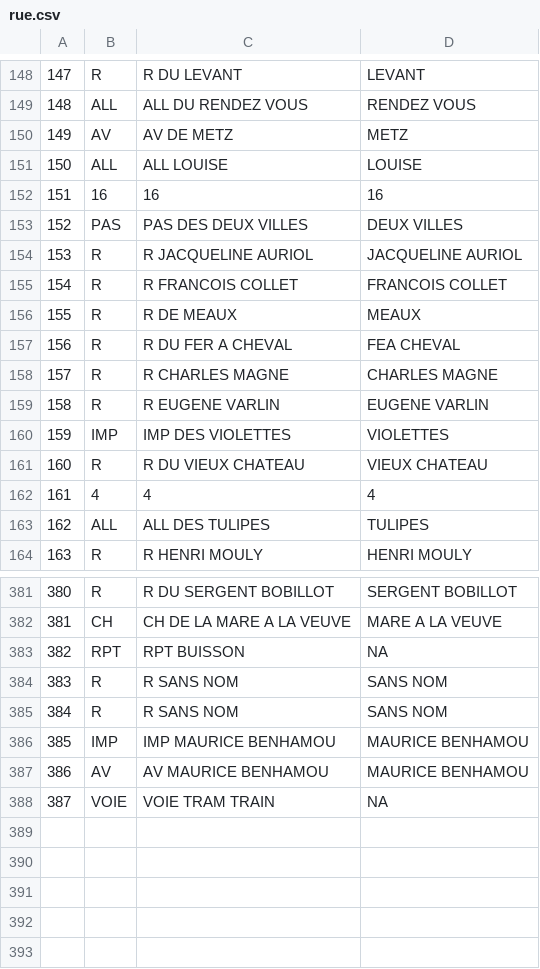
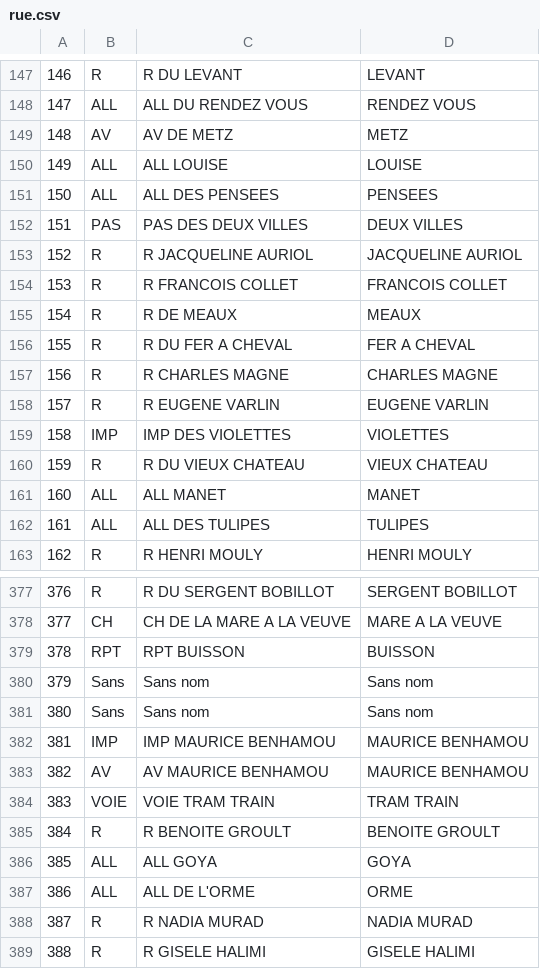
Before and after one commit to beababa/02_cartos, a CSV file: data/rue.csv, drawn as a sheet; only a part is shown, gaps mark what is left out; removed rows and columns are numbered as before the commit, all else as after; the diff covers the shown part only; the diff names each change by its address in the sheet, - before the commit and + after, or states it on an @@ line.

```diff
--- a/data/rue.csv
+++ b/data/rue.csv
@@ column A renumbered between rows 74 and 384 @@
-row 152: 151 | 16 | 16 | 16
+row 151: 150 | ALL | ALL DES PENSEES | PENSEES
-D156: FEA CHEVAL
+D156: FER A CHEVAL
-row 162: 161 | 4 | 4 | 4
+row 161: 160 | ALL | ALL MANET | MANET
-D379: NA
+D379: BUISSON
-row 384: 383 | R | R SANS NOM | SANS NOM
-row 385: 384 | R | R SANS NOM | SANS NOM
+row 380: 379 | Sans | Sans nom | Sans nom
+row 381: 380 | Sans | Sans nom | Sans nom
-D384: NA
+D384: TRAM TRAIN
+row 385: 384 | R | R BENOITE GROULT | BENOITE GROULT
+row 386: 385 | ALL | ALL GOYA | GOYA
+row 387: 386 | ALL | ALL DE L'ORME | ORME
@@ row 73 moved to row 388: 387 @@
@@ row 339 moved to row 389: 388 @@
```
Also changed, not shown: 14 added rows, 16 removed rows, 1 moved row and 11 edited cells elsewhere in this file, 17 other files.
